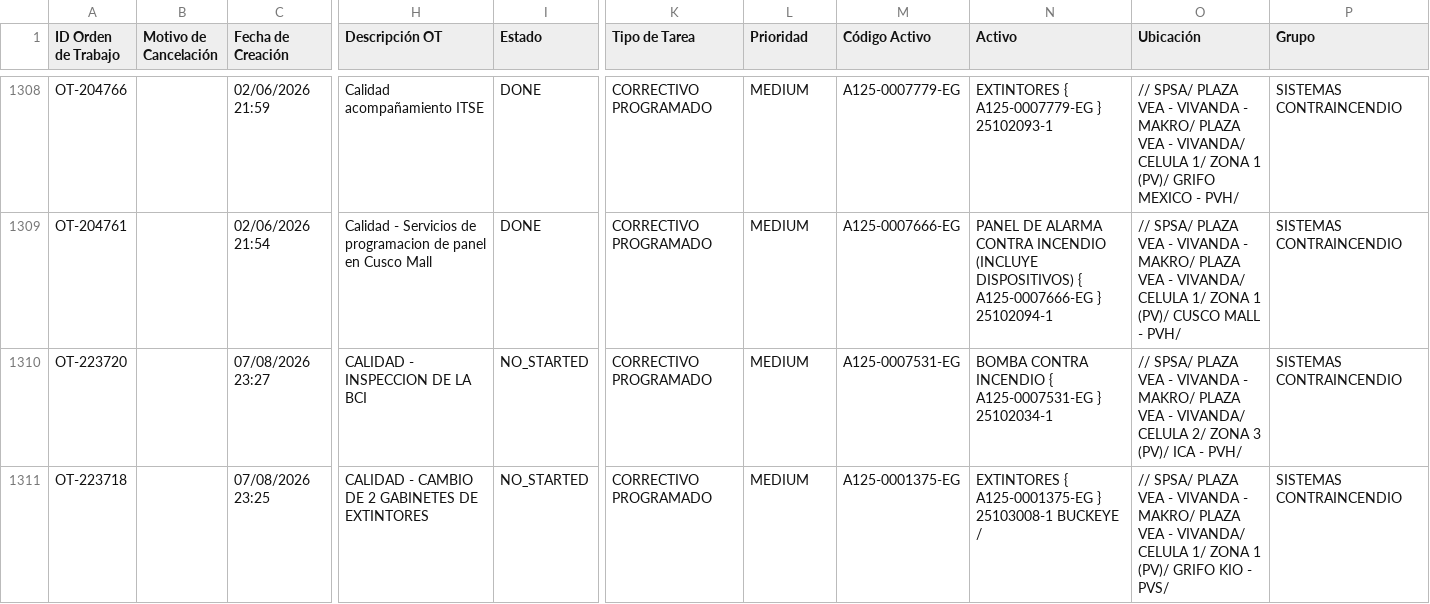
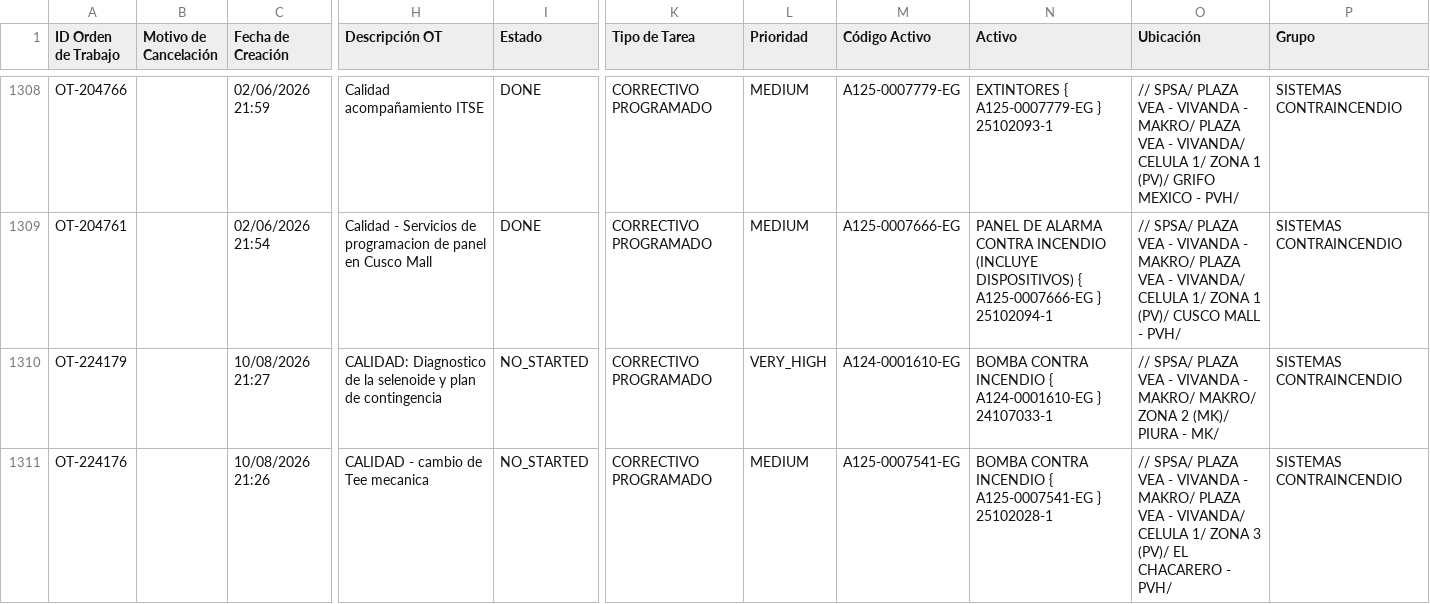
Before and after one commit to Andres-St1/fracttal-ots, a CSV file: OTs_Fracttal.csv, drawn as a sheet; only a part is shown, gaps mark what is left out; the shorter side is filled out with more unchanged rows; rows hold the shown columns only; the diff covers the shown part only; the diff names each change by its address in the sheet, - before the commit and + after, or states it on an @@ line.

```diff
--- a/OTs_Fracttal.csv
+++ b/OTs_Fracttal.csv
+row 1310: OT-224179 |  | 10/08/2026 21:27 | CALIDAD: Diagnostico de la selenoide y plan de contingencia | NO_STARTED | CORRECTIVO PROGRAMADO | VERY_HIGH | A124-0001610-EG | BOMBA CONTRA INCENDIO { A124-0001610-EG } 24107033-1 | // SPSA/ PLAZA VEA - VIVANDA - MAKRO/ MAKRO/ ZONA 2 (MK)/ PIURA - MK/ | SISTEMAS CONTRAINCENDIO
+row 1311: OT-224176 |  | 10/08/2026 21:26 | CALIDAD - cambio de Tee mecanica | NO_STARTED | CORRECTIVO PROGRAMADO | MEDIUM | A125-0007541-EG | BOMBA CONTRA INCENDIO { A125-0007541-EG } 25102028-1 | // SPSA/ PLAZA VEA - VIVANDA - MAKRO/ PLAZA VEA - VIVANDA/ CELULA 1/ ZONA 3 (PV)/ EL CHACARERO - PVH/ | SISTEMAS CONTRAINCENDIO
```
Also changed, not shown: 1 added row elsewhere in this file.
